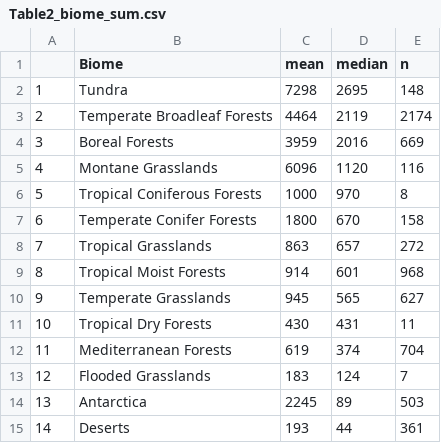
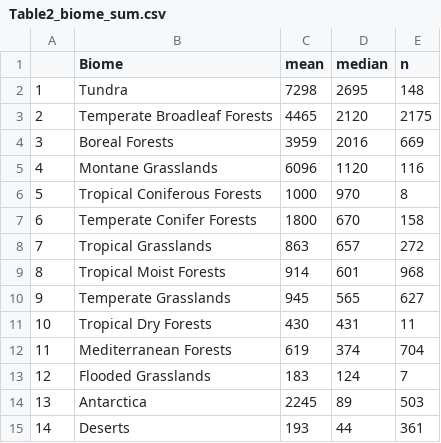
Before and after one commit to hooge104/2020_global_nematode_dataset, a CSV file: output/Table2_biome_sum.csv, drawn as a sheet.

```diff
--- a/output/Table2_biome_sum.csv
+++ b/output/Table2_biome_sum.csv
@@ -2,3 +2,3 @@
 "1","Tundra",7298,2695,148
-"2","Temperate Broadleaf Forests",4464,2119,2174
+"2","Temperate Broadleaf Forests",4465,2120,2175
 "3","Boreal Forests",3959,2016,669
```
Also changed, not shown: 17 other files.
